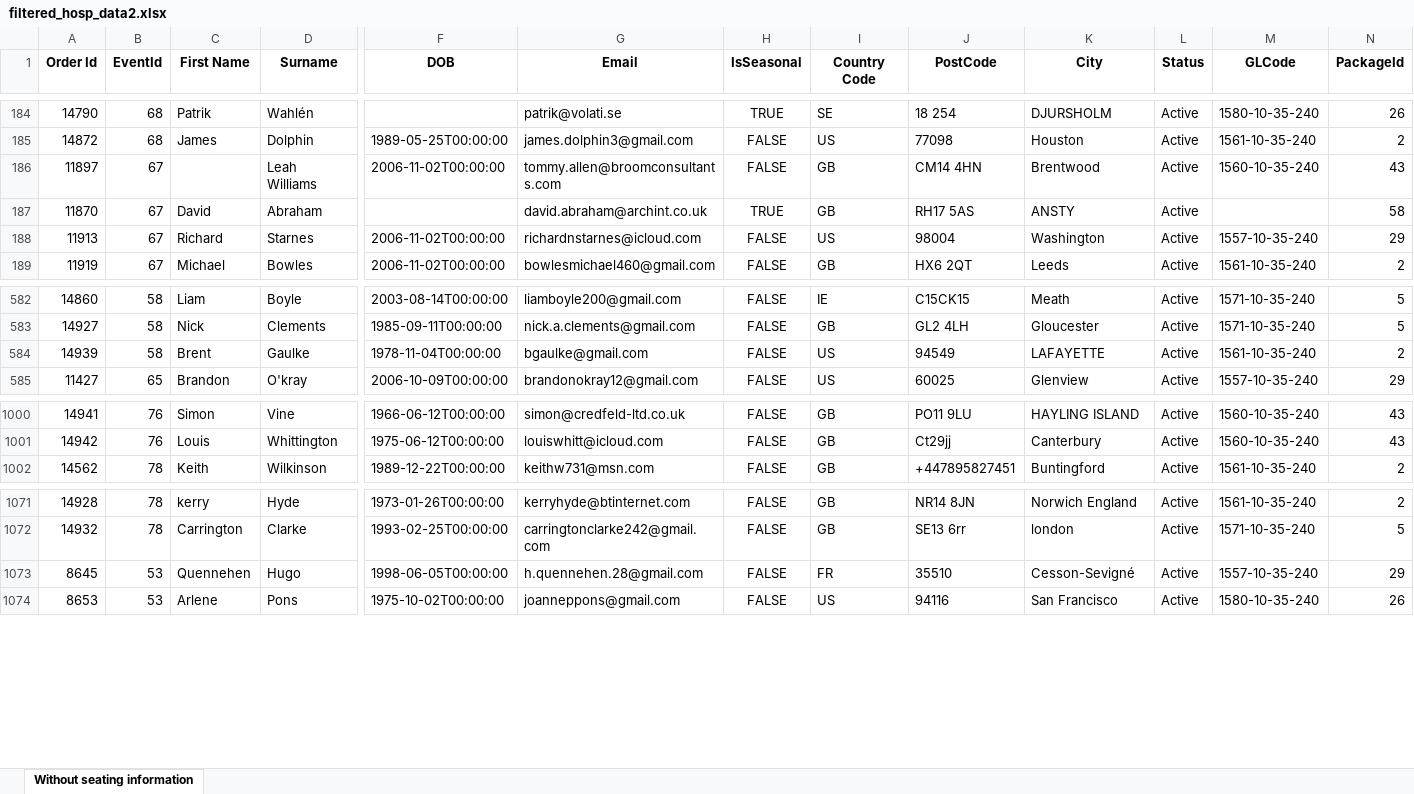
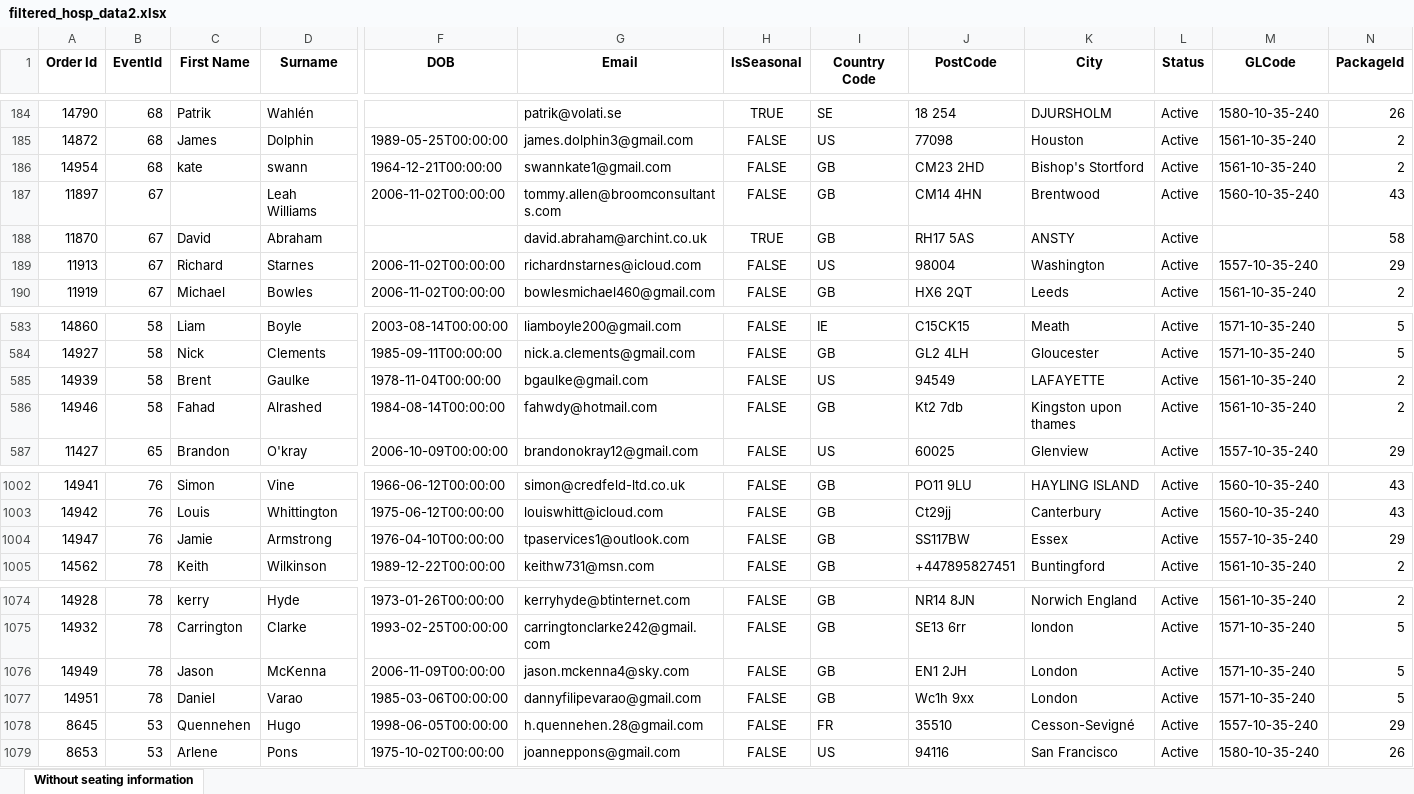
Before and after one commit to AFC-Venue-Premium-Sales/afc-streamlit-apps, an Excel workbook: filtered_hosp_data2.xlsx, sheet Without seating information, drawn as a sheet; only a part is shown, gaps mark what is left out; values as stored, in another font and other column widths than the file's, no borders; rows hold the shown columns only; the diff names each change by its address in the sheet, - before the commit and + after, or states it on an @@ line.

```diff
--- a/filtered_hosp_data2.xlsx (sheet Without seating information)
+++ b/filtered_hosp_data2.xlsx (sheet Without seating information)
+row 186: 14954 | 68 | kate | swann | 1964-12-21T00:00:00 | swannkate1@gmail.com | FALSE | GB | CM23 2HD | Bishop's Stortford | Active | 1561-10-35-240 | 2
+row 586: 14946 | 58 | Fahad | Alrashed | 1984-08-14T00:00:00 | fahwdy@hotmail.com | FALSE | GB | Kt2 7db | Kingston upon thames | Active | 1561-10-35-240 | 2
+row 1004: 14947 | 76 | Jamie | Armstrong | 1976-04-10T00:00:00 | tpaservices1@outlook.com | FALSE | GB | SS117BW | Essex | Active | 1557-10-35-240 | 29
+row 1076: 14949 | 78 | Jason | McKenna | 2006-11-09T00:00:00 | jason.mckenna4@sky.com | FALSE | GB | EN1 2JH | London | Active | 1571-10-35-240 | 5
+row 1077: 14951 | 78 | Daniel | Varao | 1985-03-06T00:00:00 | dannyfilipevarao@gmail.com | FALSE | GB | Wc1h 9xx | London | Active | 1571-10-35-240 | 5
```
Also changed, not shown: 2 other files.
